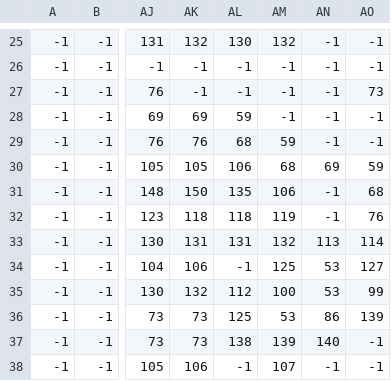
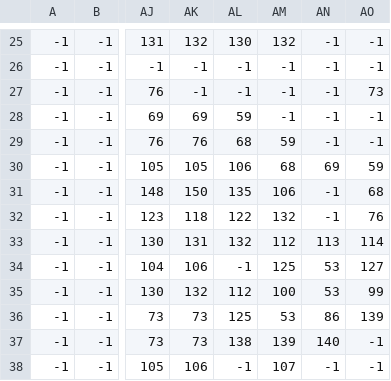
Before and after one commit to Agusmohor/juego-poo, a CSV file: assets/textures/map/mapa_grass.csv, drawn as a sheet; only a part is shown, gaps mark what is left out; the diff names each change by its address in the sheet, - before the commit and + after, or states it on an @@ line.

```diff
--- a/assets/textures/map/mapa_grass.csv
+++ b/assets/textures/map/mapa_grass.csv
-AL32: 118
+AL32: 122
-AM32: 119
+AM32: 132
-AL33: 131
+AL33: 132
-AM33: 132
+AM33: 112
```
Also changed, not shown: 16 other files.
